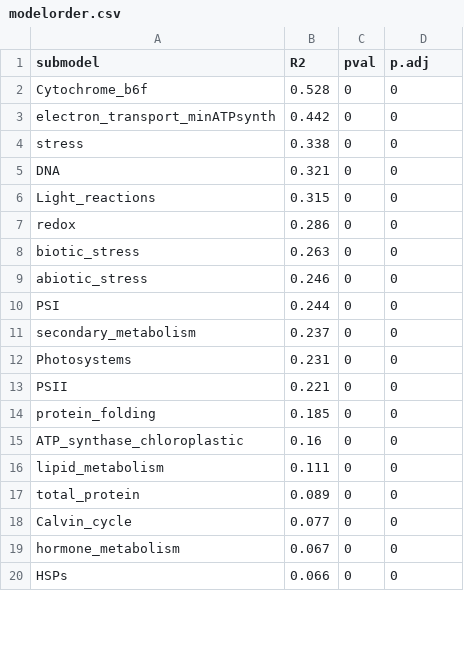
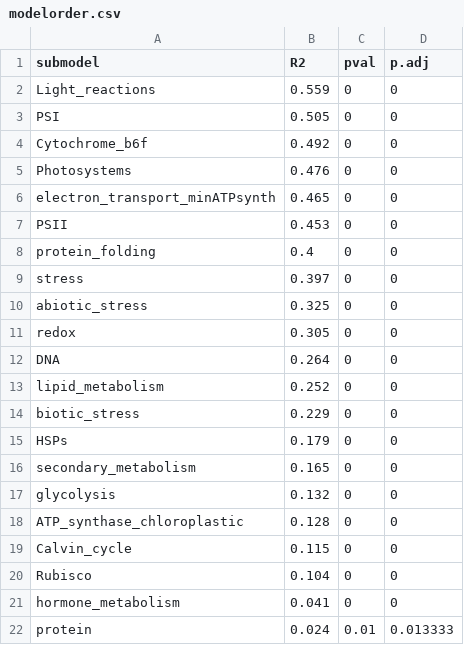
Before and after one commit to jamesrlawson/leaf_proteomics, a CSV file: output/modelorder.csv, drawn as a sheet; only a part is shown; the diff covers the shown part only.

```diff
--- a/output/modelorder.csv
+++ b/output/modelorder.csv
@@ -1,20 +1,22 @@
 submodel,R2,pval,p.adj
-Cytochrome_b6f,0.528,0,0
-electron_transport_minATPsynth,0.442,0,0
-stress,0.338,0,0
-DNA,0.321,0,0
-Light_reactions,0.315,0,0
-redox,0.286,0,0
-biotic_stress,0.263,0,0
-abiotic_stress,0.246,0,0
-PSI,0.244,0,0
-secondary_metabolism,0.237,0,0
-Photosystems,0.231,0,0
-PSII,0.221,0,0
-protein_folding,0.185,0,0
-ATP_synthase_chloroplastic,0.16,0,0
-lipid_metabolism,0.111,0,0
-total_protein,0.089,0,0
-Calvin_cycle,0.077,0,0
-hormone_metabolism,0.067,0,0
-HSPs,0.066,0,0
+Light_reactions,0.559,0,0
+PSI,0.505,0,0
+Cytochrome_b6f,0.492,0,0
+Photosystems,0.476,0,0
+electron_transport_minATPsynth,0.465,0,0
+PSII,0.453,0,0
+protein_folding,0.4,0,0
+stress,0.397,0,0
+abiotic_stress,0.325,0,0
+redox,0.305,0,0
+DNA,0.264,0,0
+lipid_metabolism,0.252,0,0
+biotic_stress,0.229,0,0
+HSPs,0.179,0,0
+secondary_metabolism,0.165,0,0
+glycolysis,0.132,0,0
+ATP_synthase_chloroplastic,0.128,0,0
+Calvin_cycle,0.115,0,0
+Rubisco,0.104,0,0
+hormone_metabolism,0.041,0,0
+protein,0.024,0.01,0.013333
```
Also changed, not shown: 3 added rows, 5 removed rows and 12 edited cells elsewhere in this file, data/recent_month_clim.csv, data/recent_year_clim.csv, 12 other files.
